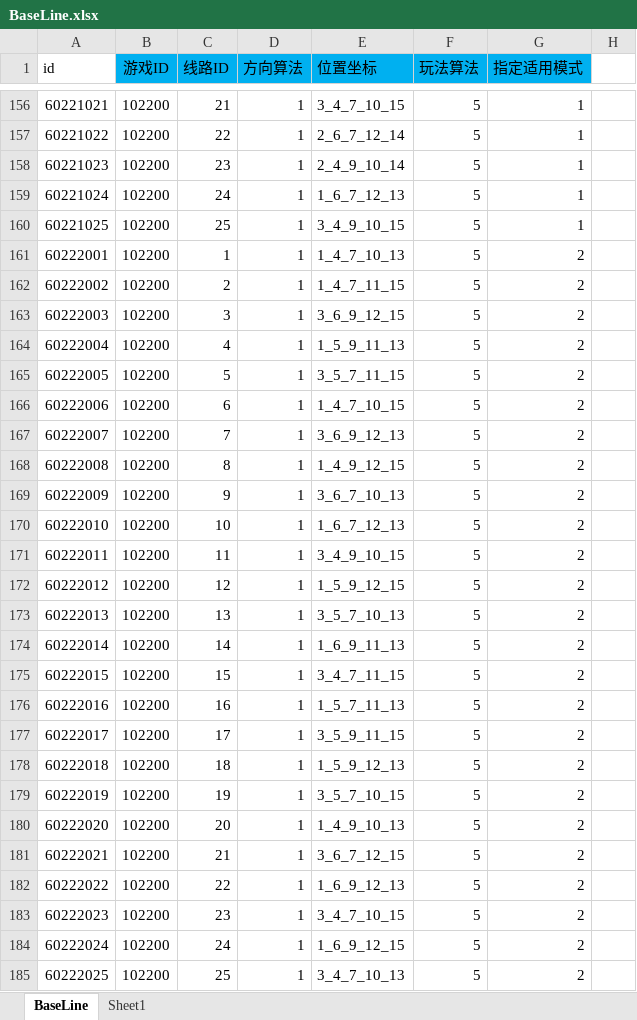
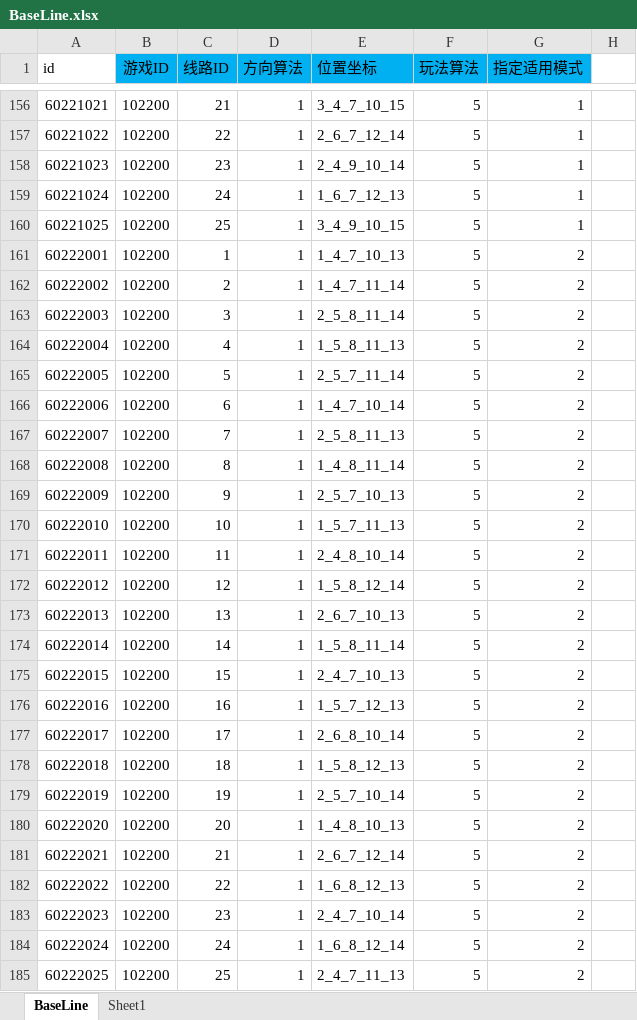
Before and after one commit to yanhailong/jjj_server, an Excel workbook: slots/resources/sample/BaseLine.xlsx, sheet BaseLine, drawn as a sheet; only a part is shown, gaps mark what is left out; values as stored, in another font and other column widths than the file's, no borders; charts and pictures and conditional formats not drawn; the diff names each change by its address in the sheet, - before the commit and + after, or states it on an @@ line.

```diff
--- a/slots/resources/sample/BaseLine.xlsx (sheet BaseLine)
+++ b/slots/resources/sample/BaseLine.xlsx (sheet BaseLine)
-E162 (位置坐标): 1_4_7_11_15
+E162 (位置坐标): 1_4_7_11_14
-E163 (位置坐标): 3_6_9_12_15
+E163 (位置坐标): 2_5_8_11_14
-E164 (位置坐标): 1_5_9_11_13
+E164 (位置坐标): 1_5_8_11_13
-E165 (位置坐标): 3_5_7_11_15
+E165 (位置坐标): 2_5_7_11_14
-E166 (位置坐标): 1_4_7_10_15
+E166 (位置坐标): 1_4_7_10_14
-E167 (位置坐标): 3_6_9_12_13
+E167 (位置坐标): 2_5_8_11_13
-E168 (位置坐标): 1_4_9_12_15
+E168 (位置坐标): 1_4_8_11_14
-E169 (位置坐标): 3_6_7_10_13
+E169 (位置坐标): 2_5_7_10_13
-E170 (位置坐标): 1_6_7_12_13
+E170 (位置坐标): 1_5_7_11_13
-E171 (位置坐标): 3_4_9_10_15
+E171 (位置坐标): 2_4_8_10_14
-E172 (位置坐标): 1_5_9_12_15
+E172 (位置坐标): 1_5_8_12_14
-E173 (位置坐标): 3_5_7_10_13
+E173 (位置坐标): 2_6_7_10_13
-E174 (位置坐标): 1_6_9_11_13
+E174 (位置坐标): 1_5_8_11_14
-E175 (位置坐标): 3_4_7_11_15
+E175 (位置坐标): 2_4_7_10_13
-E176 (位置坐标): 1_5_7_11_13
+E176 (位置坐标): 1_5_7_12_13
-E177 (位置坐标): 3_5_9_11_15
+E177 (位置坐标): 2_6_8_10_14
-E178 (位置坐标): 1_5_9_12_13
+E178 (位置坐标): 1_5_8_12_13
-E179 (位置坐标): 3_5_7_10_15
+E179 (位置坐标): 2_5_7_10_14
-E180 (位置坐标): 1_4_9_10_13
+E180 (位置坐标): 1_4_8_10_13
-E181 (位置坐标): 3_6_7_12_15
+E181 (位置坐标): 2_6_7_12_14
-E182 (位置坐标): 1_6_9_12_13
+E182 (位置坐标): 1_6_8_12_13
-E183 (位置坐标): 3_4_7_10_15
+E183 (位置坐标): 2_4_7_10_14
-E184 (位置坐标): 1_6_9_12_15
+E184 (位置坐标): 1_6_8_12_14
-E185 (位置坐标): 3_4_7_10_13
+E185 (位置坐标): 2_4_7_11_13
```
Also changed, not shown: slots/resources/sample/SpecialGird.xlsx, 7 other files.
